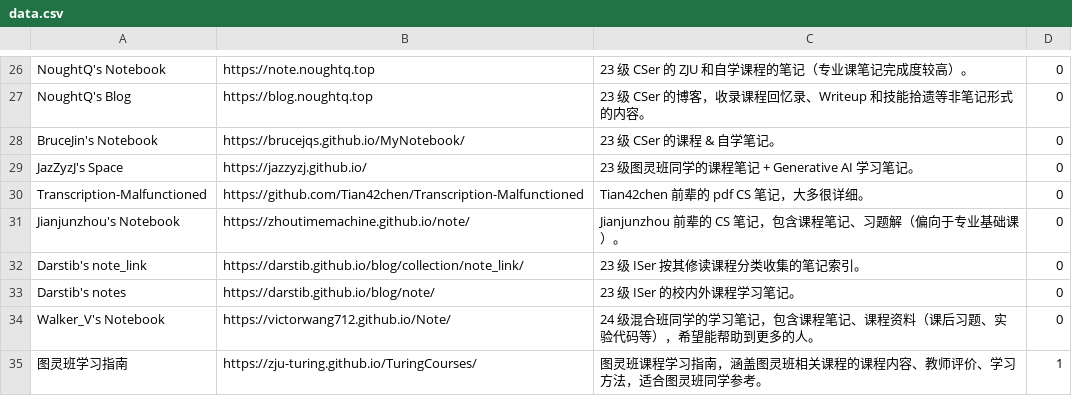
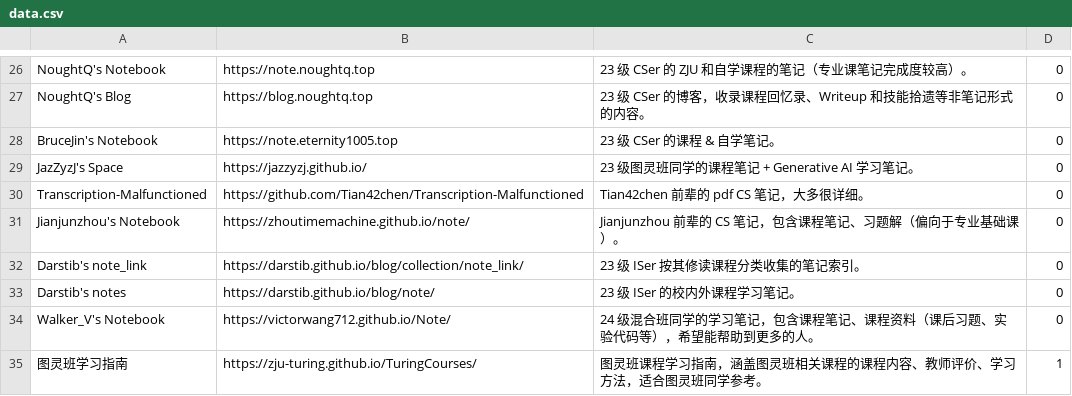
Before and after one commit to IsshikiHugh/zju-cs-asio, a CSV file: data.csv, drawn as a sheet; only a part is shown, gaps mark what is left out.

Commit message:
Change Website URL

```diff
--- a/data.csv
+++ b/data.csv
@@ -27,3 +27,3 @@ NoughtQ's Notebook,https://note.noughtq.top,23 级 CSer 的 ZJU 和自学课程
 NoughtQ's Blog,https://blog.noughtq.top,23 级 CSer 的博客，收录课程回忆录、Writeup 和技能拾遗等非笔记形式的内容。,0
-BruceJin's Notebook,https://brucejqs.github.io/MyNotebook/,23 级 CSer 的课程 & 自学笔记。,0
+BruceJin's Notebook,https://note.eternity1005.top,23 级 CSer 的课程 & 自学笔记。,0
 JazZyzJ's Space,https://jazzyzj.github.io/,23 级图灵班同学的课程笔记 + Generative AI 学习笔记。,0
```
